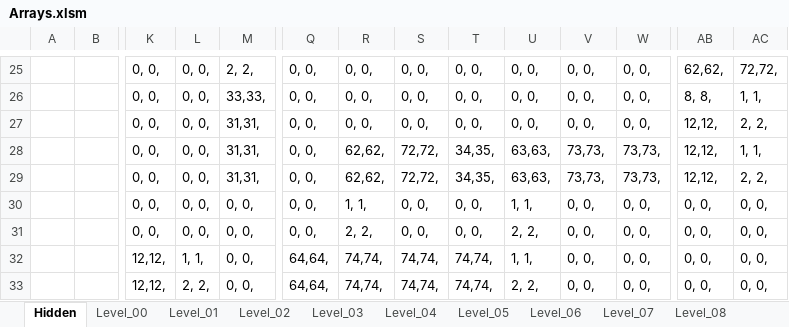
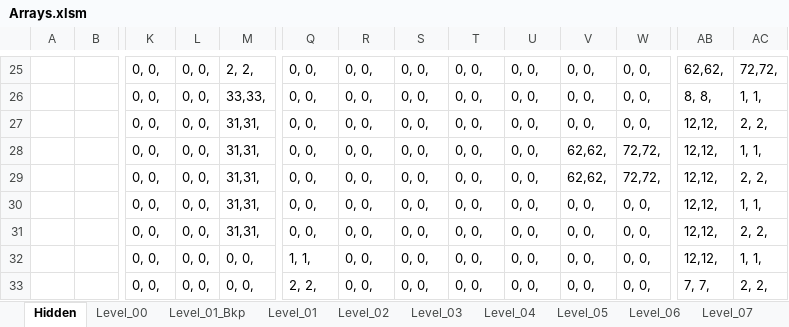
Before and after one commit to Press-Play-On-Tape/ChakanaChallenge, an Excel workbook: Arrays.xlsm, sheet Hidden, drawn as a sheet; only a part is shown, gaps mark what is left out; values as stored, in another font and other column widths than the file's, no borders; the diff covers the shown part only; the diff names each change by its address in the sheet, - before the commit and + after, or states it on an @@ line.

```diff
--- a/Arrays.xlsm (sheet Hidden)
+++ b/Arrays.xlsm (sheet Hidden)
+sheet tab: Level_01_Bkp
-R28:R29: 62,62,
+R28:R29: 0, 0,
-S28:S29: 72,72,
+S28:S29: 0, 0,
-T28:T29: 34,35,
+T28:T29: 0, 0,
-U28:U29: 63,63,
+U28:U29: 0, 0,
-V28:V29: 73,73,
+V28:V29: 62,62,
-W28:W29: 73,73,
+W28:W29: 72,72,
-M30:M31: 0, 0,
+M30:M31: 31,31,
-R30: 1, 1,
+R30: 0, 0,
-U30: 1, 1,
+U30: 0, 0,
-AB30:AB32: 0, 0,
+AB30:AB32: 12,12,
-AC30: 0, 0,
+AC30: 1, 1,
-R31: 2, 2,
+R31: 0, 0,
-U31: 2, 2,
+U31: 0, 0,
-AC31: 0, 0,
+AC31: 2, 2,
-K32:K33: 12,12,
+K32:K33: 0, 0,
-L32: 1, 1,
+L32: 0, 0,
-Q32: 64,64,
+Q32: 1, 1,
-R32:R33: 74,74,
+R32:R33: 0, 0,
-S32:S33: 74,74,
+S32:S33: 0, 0,
-T32:T33: 74,74,
+T32:T33: 0, 0,
-U32: 1, 1,
+U32: 0, 0,
-AC32: 0, 0,
+AC32: 1, 1,
-L33: 2, 2,
+L33: 0, 0,
-Q33: 64,64,
+Q33: 2, 2,
-U33: 2, 2,
+U33: 0, 0,
-AB33: 0, 0,
+AB33: 7, 7,
-AC33: 0, 0,
+AC33: 2, 2,
```
Also changed, not shown: 3 added rows, 3 removed rows and 77 edited cells elsewhere in this sheet, sheet Level_01, sheet Level_05, sheet Level_04, sheet Level_00, sheet Level_03, sheet Level_10, 5 more sheets, charts or pictures, 7 other files.
